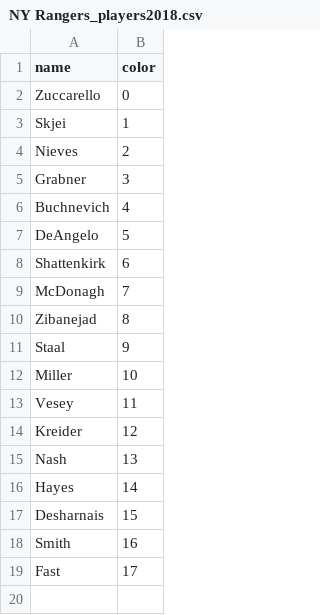
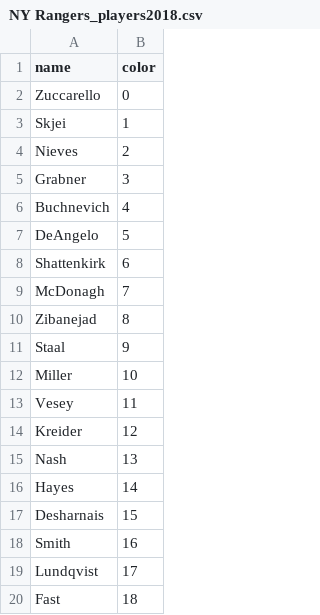
Before and after one commit to Mbrownshoes/habs, a CSV file: NY Rangers_players2018.csv, drawn as a sheet.

```diff
--- a/NY Rangers_players2018.csv
+++ b/NY Rangers_players2018.csv
@@ -18,2 +18,3 @@ Desharnais ,15
 Smith ,16
-Fast ,17
+Lundqvist ,17
+Fast ,18
```
Also changed, not shown: Arizona_players2018.csv, Boston_players2018.csv, 27 other files.
